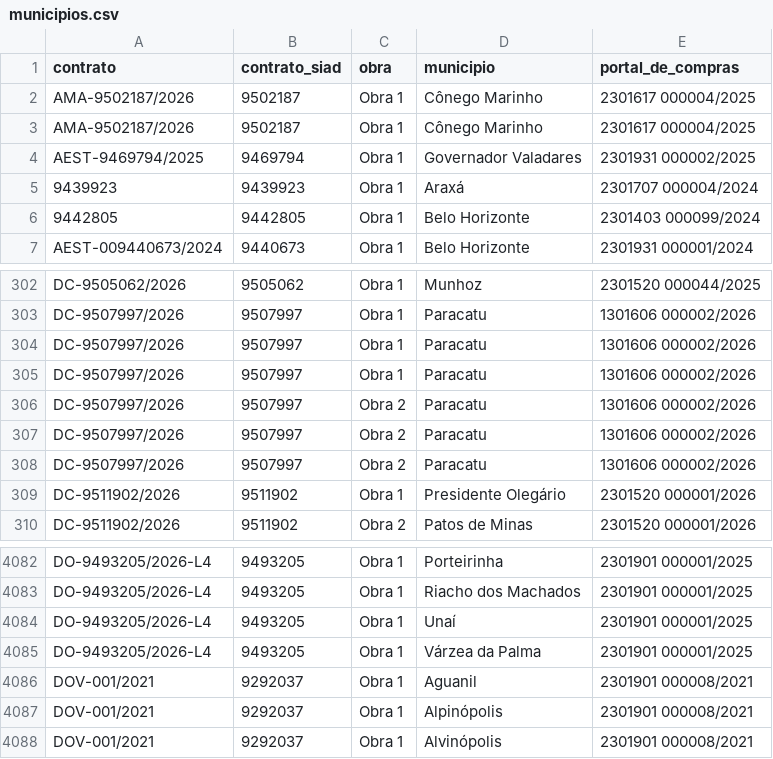
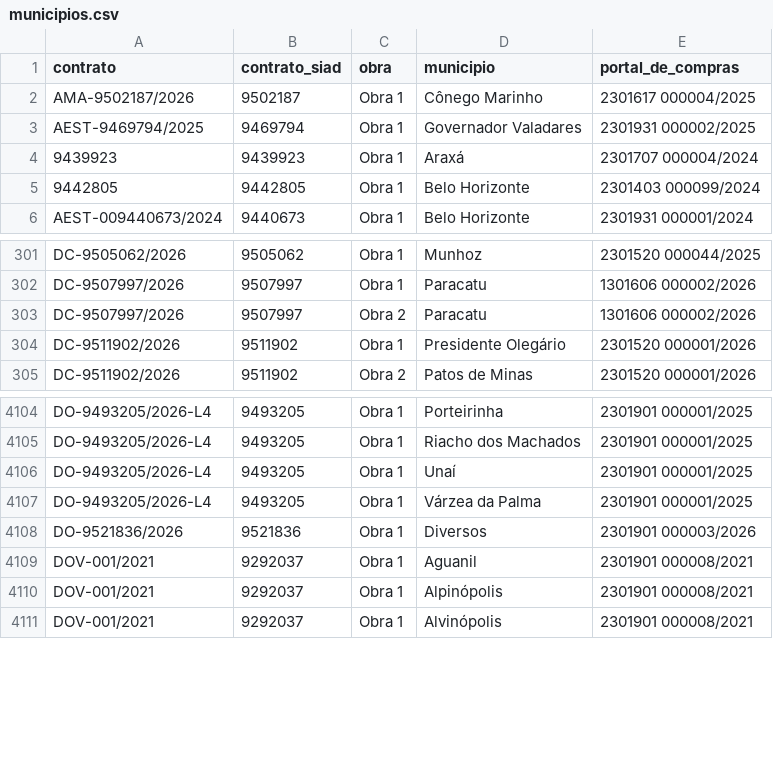
Before and after one commit to transparencia-mg/portal_obras, a CSV file: dataset/data/municipios.csv, drawn as a sheet; only a part is shown, gaps mark what is left out; the diff covers the shown part only.

```diff
--- a/dataset/data/municipios.csv
+++ b/dataset/data/municipios.csv
@@ -2,3 +2,2 @@
 AMA-9502187/2026;9502187;Obra 1;Cônego Marinho;2301617 000004/2025
-AMA-9502187/2026;9502187;Obra 1;Cônego Marinho;2301617 000004/2025
 AEST-9469794/2025;9469794;Obra 1;Governador Valadares;2301931 000002/2025
@@ -303,6 +302,2 @@ DC-9505062/2026;9505062;Obra 1;Munhoz;2301520 000044/2025
 DC-9507997/2026;9507997;Obra 1;Paracatu;1301606 000002/2026
-DC-9507997/2026;9507997;Obra 1;Paracatu;1301606 000002/2026
-DC-9507997/2026;9507997;Obra 1;Paracatu;1301606 000002/2026
-DC-9507997/2026;9507997;Obra 2;Paracatu;1301606 000002/2026
-DC-9507997/2026;9507997;Obra 2;Paracatu;1301606 000002/2026
 DC-9507997/2026;9507997;Obra 2;Paracatu;1301606 000002/2026
@@ -4085,2 +4107,3 @@ DO-9493205/2026-L4;9493205;Obra 1;Unaí;2301901 000001/2025
 DO-9493205/2026-L4;9493205;Obra 1;Várzea da Palma;2301901 000001/2025
+DO-9521836/2026;9521836;Obra 1;Diversos;2301901 000003/2026
 DOV-001/2021;9292037;Obra 1;Aguanil;2301901 000008/2021
```
Also changed, not shown: 27 added rows elsewhere in this file, dataset/data/Obras_Contratos.csv, dataset/data/contratos.csv, 5 other files.
